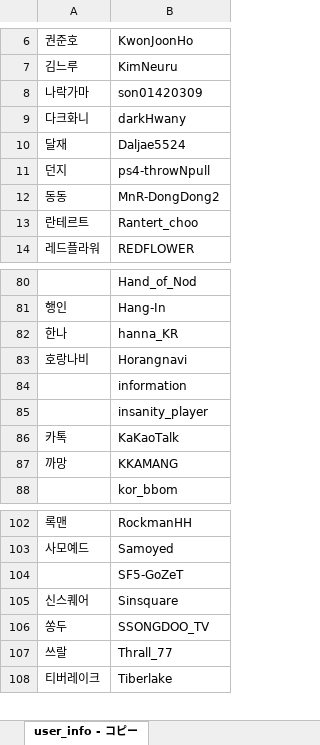
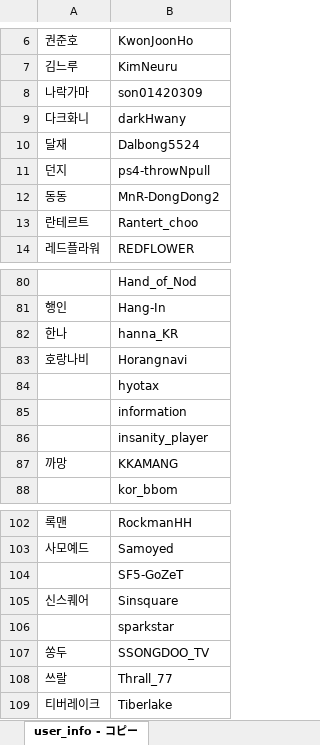
Before and after one commit to CiteKanaumi/CiteKanaumi.github.io, an Excel workbook: post/user_list.xlsx, sheet user_info - コピー, drawn as a sheet; only a part is shown, gaps mark what is left out; values as stored, in another font and other column widths than the file's, no borders; removed rows and columns are numbered as before the commit, all else as after; the diff names each change by its address in the sheet, - before the commit and + after, or states it on an @@ line.

```diff
--- a/post/user_list.xlsx (sheet user_info - コピー)
+++ b/post/user_list.xlsx (sheet user_info - コピー)
-B10: Daljae5524
+B10: Dalbong5524
+row 84:  | hyotax
-row 86: 카톡 | KaKaoTalk
+row 106:  | sparkstar
```
Also changed, not shown: 4 other files.
